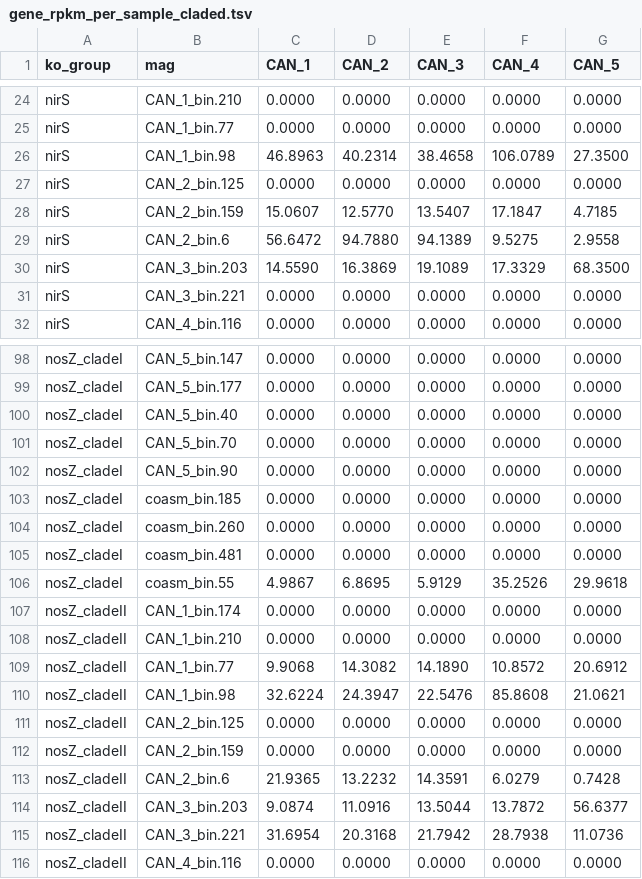
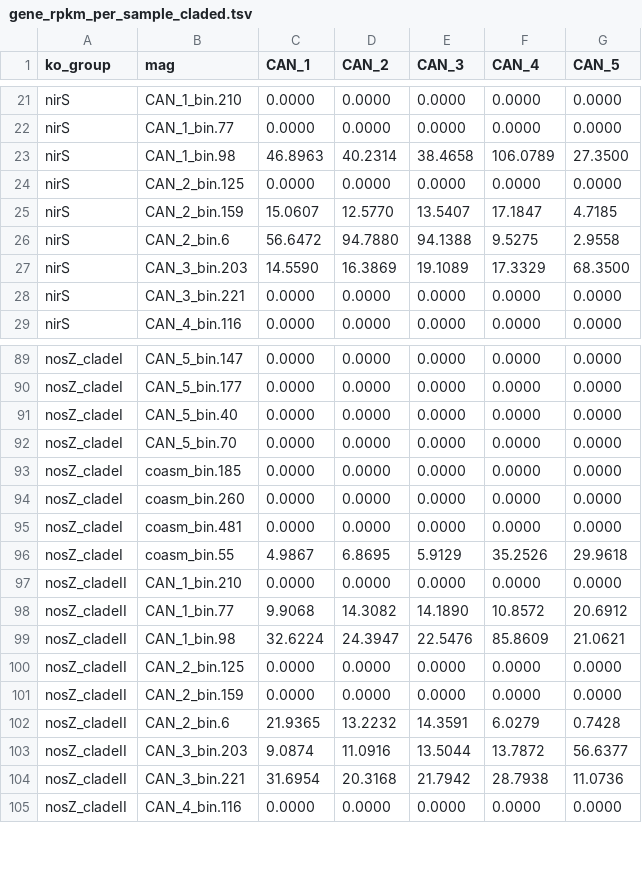
Before and after one commit to freiburgermsu/emilykin, a TSV file: gene_ab_figure/data/gene_rpkm_per_sample_claded.tsv, drawn as a sheet; only a part is shown, gaps mark what is left out; the diff covers the shown part only.

```diff
--- a/gene_ab_figure/data/gene_rpkm_per_sample_claded.tsv
+++ b/gene_ab_figure/data/gene_rpkm_per_sample_claded.tsv
@@ -28,3 +25,3 @@ nirS	CAN_2_bin.125	0.0000	0.0000	0.0000	0.0000	0.0000
 nirS	CAN_2_bin.159	15.0607	12.5770	13.5407	17.1847	4.7185
-nirS	CAN_2_bin.6	56.6472	94.7880	94.1389	9.5275	2.9558
+nirS	CAN_2_bin.6	56.6472	94.7880	94.1388	9.5275	2.9558
 nirS	CAN_3_bin.203	14.5590	16.3869	19.1089	17.3329	68.3500
@@ -101,3 +92,2 @@ nosZ_cladeI	CAN_5_bin.40	0.0000	0.0000	0.0000	0.0000	0.0000
 nosZ_cladeI	CAN_5_bin.70	0.0000	0.0000	0.0000	0.0000	0.0000
-nosZ_cladeI	CAN_5_bin.90	0.0000	0.0000	0.0000	0.0000	0.0000
 nosZ_cladeI	coasm_bin.185	0.0000	0.0000	0.0000	0.0000	0.0000
@@ -106,6 +96,5 @@ nosZ_cladeI	coasm_bin.481	0.0000	0.0000	0.0000	0.0000	0.0000
 nosZ_cladeI	coasm_bin.55	4.9867	6.8695	5.9129	35.2526	29.9618
-nosZ_cladeII	CAN_1_bin.174	0.0000	0.0000	0.0000	0.0000	0.0000
 nosZ_cladeII	CAN_1_bin.210	0.0000	0.0000	0.0000	0.0000	0.0000
 nosZ_cladeII	CAN_1_bin.77	9.9068	14.3082	14.1890	10.8572	20.6912
-nosZ_cladeII	CAN_1_bin.98	32.6224	24.3947	22.5476	85.8608	21.0621
+nosZ_cladeII	CAN_1_bin.98	32.6224	24.3947	22.5476	85.8609	21.0621
 nosZ_cladeII	CAN_2_bin.125	0.0000	0.0000	0.0000	0.0000	0.0000
```
Also changed, not shown: 6 added rows, 16 removed rows and 5 edited cells elsewhere in this file, gene_ab_figure/data/gene_rpkm_per_sample.tsv, gene_ab_figure/data/read_counts_raw.tsv, 9 other files.
